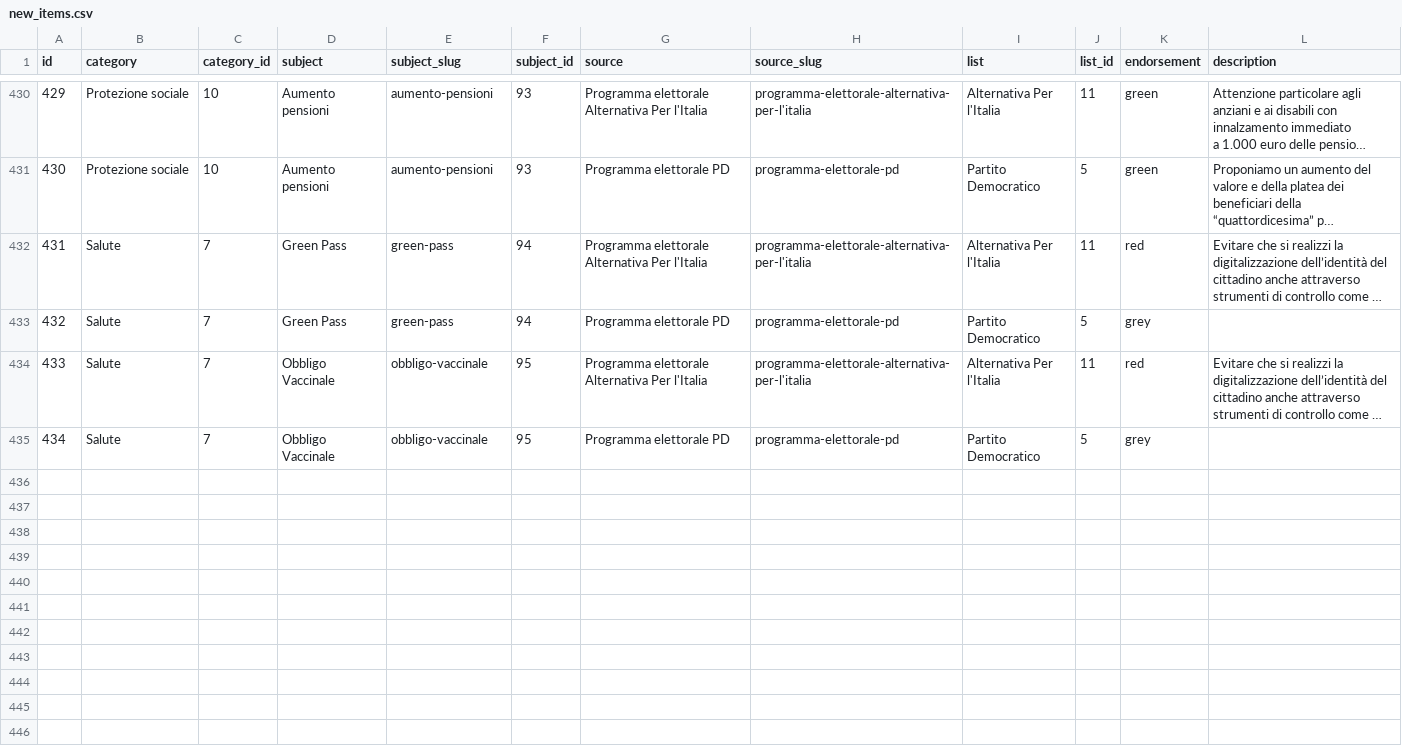
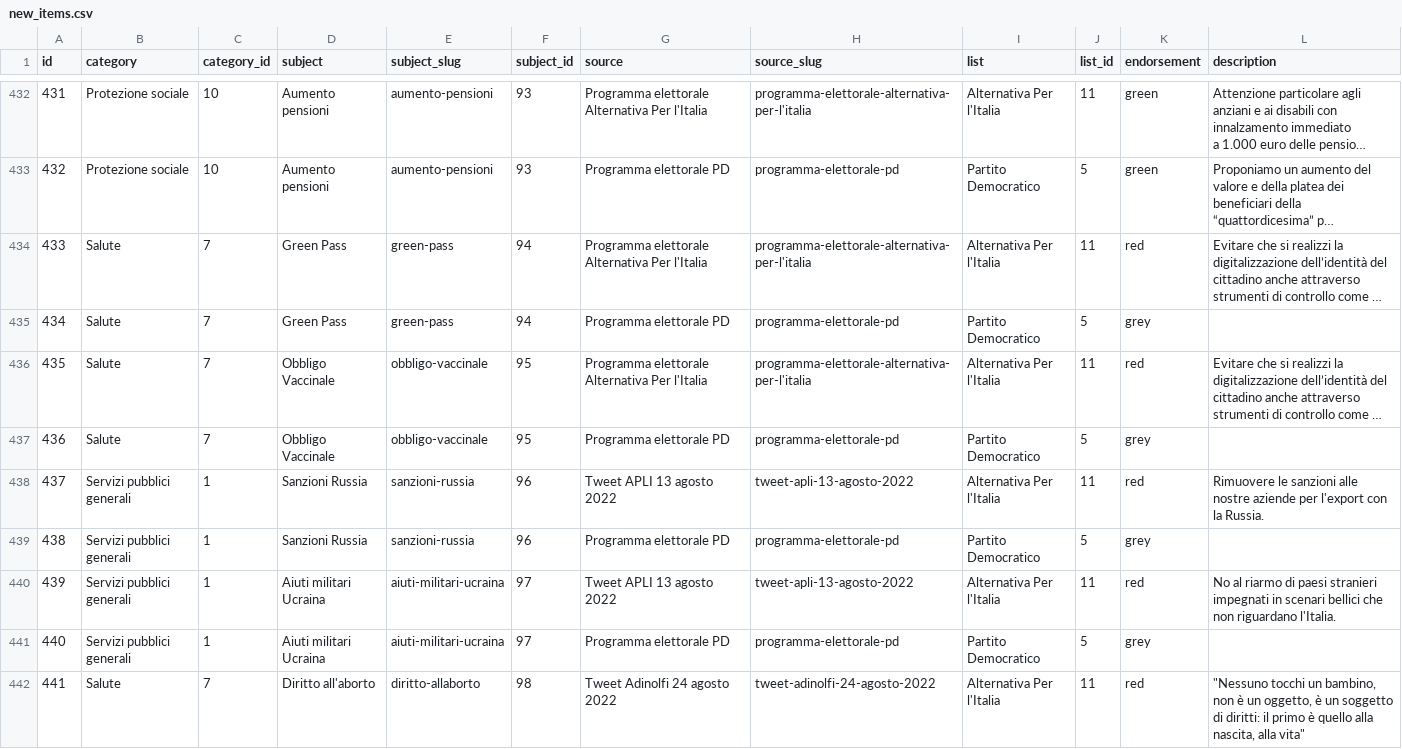
Before and after one commit to indecis-it/data, a CSV file: data/new_items.csv, drawn as a sheet; only a part is shown, gaps mark what is left out; long unchanged cells end in …; the diff covers the shown part only; the diff names each change by its address in the sheet, - before the commit and + after, or states it on an @@ line.

```diff
--- a/data/new_items.csv
+++ b/data/new_items.csv
@@ column A (id) renumbered between rows 360 and 437 @@
+row 438: 437 | Servizi pubblici generali | 1 | Sanzioni Russia | sanzioni-russia | 96 | Tweet APLI 13 agosto 2022 | tweet-apli-13-agosto-2022 | Alternativa Per l'Italia | 11 | red | Rimuovere le sanzioni alle nostre aziende per l'export con la Russia.
+row 439: 438 | Servizi pubblici generali | 1 | Sanzioni Russia | sanzioni-russia | 96 | Programma elettorale PD | programma-elettorale-pd | Partito Democratico | 5 | grey
+row 440: 439 | Servizi pubblici generali | 1 | Aiuti militari Ucraina | aiuti-militari-ucraina | 97 | Tweet APLI 13 agosto 2022 | tweet-apli-13-agosto-2022 | Alternativa Per l'Italia | 11 | red | No al riarmo di paesi stranieri impegnati in scenari bellici che non riguardano l'Italia.
+row 441: 440 | Servizi pubblici generali | 1 | Aiuti militari Ucraina | aiuti-militari-ucraina | 97 | Programma elettorale PD | programma-elettorale-pd | Partito Democratico | 5 | grey
+row 442: 441 | Salute | 7 | Diritto all'aborto | diritto-allaborto | 98 | Tweet Adinolfi 24 agosto 2022 | tweet-adinolfi-24-agosto-2022 | Alternativa Per l'Italia | 11 | red | "Nessuno tocchi un bambino, non è un oggetto, è un soggetto di diritti: il primo è quello alla nascita, alla vita"
```
Also changed, not shown: 7 added rows elsewhere in this file, data/glossary.csv, data/relic.csv, 5 other files.
